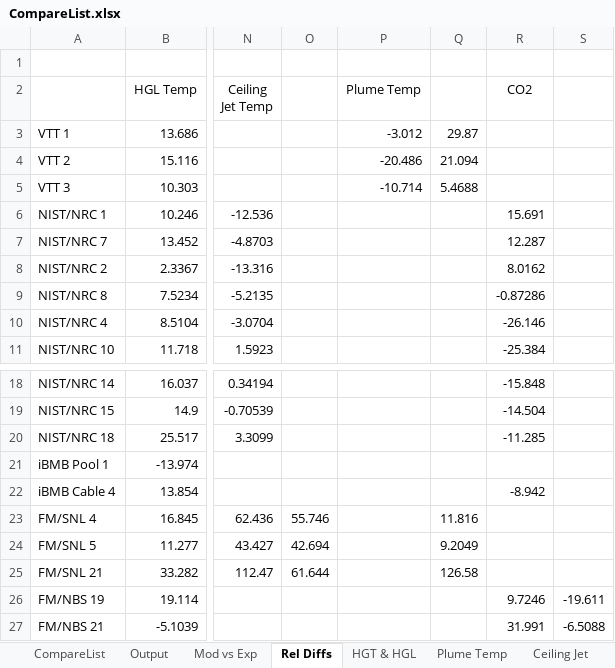
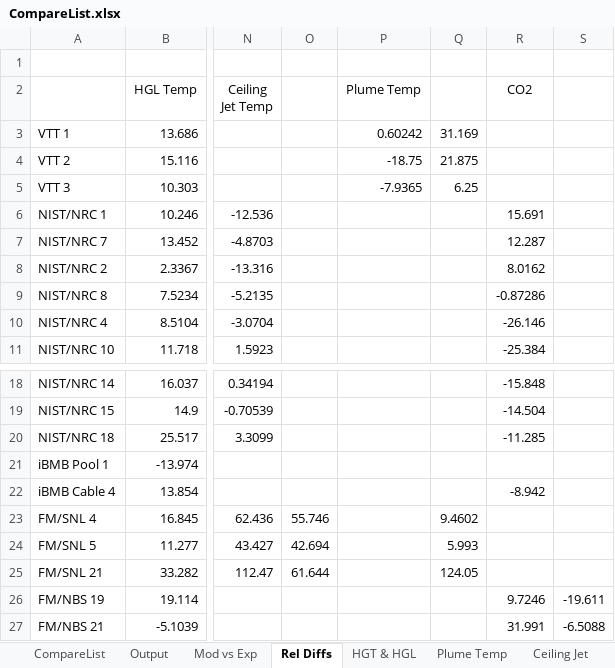
Before and after one commit to firesmokebot/cfast, an Excel workbook: Validation/Analysis/CompareList.xlsx, sheet Rel Diffs, drawn as a sheet; only a part is shown, gaps mark what is left out; values as stored, in another font and other column widths than the file's, no borders; the diff names each change by its address in the sheet, - before the commit and + after, or states it on an @@ line.

Commit message:
Plume temperature calculation updated to be consistent with all three possible combinations (fire and target in lower layer, both in upper layer or split between the layers). All three use Heskestad's correlation for now.  Will try McCaffrey's correlation too and see which provides better comparisons with validation data.

```diff
--- a/Validation/Analysis/CompareList.xlsx (sheet Rel Diffs)
+++ b/Validation/Analysis/CompareList.xlsx (sheet Rel Diffs)
-P3 (Plume Temp): -3.012
+P3 (Plume Temp): 0.60242
-Q3: 29.87
+Q3: 31.169
-P4 (Plume Temp): -20.486
+P4 (Plume Temp): -18.75
-Q4: 21.094
+Q4: 21.875
-P5 (Plume Temp): -10.714
+P5 (Plume Temp): -7.9365
-Q5: 5.4688
+Q5: 6.25
-Q23: 11.816
+Q23: 9.4602
-Q24: 9.2049
+Q24: 5.993
-Q25: 126.58
+Q25: 124.05
```
Also changed, not shown: sheet Output, sheet Plume Temp, sheet Mod vs Exp, formulas that keep their value, 19 other files.
